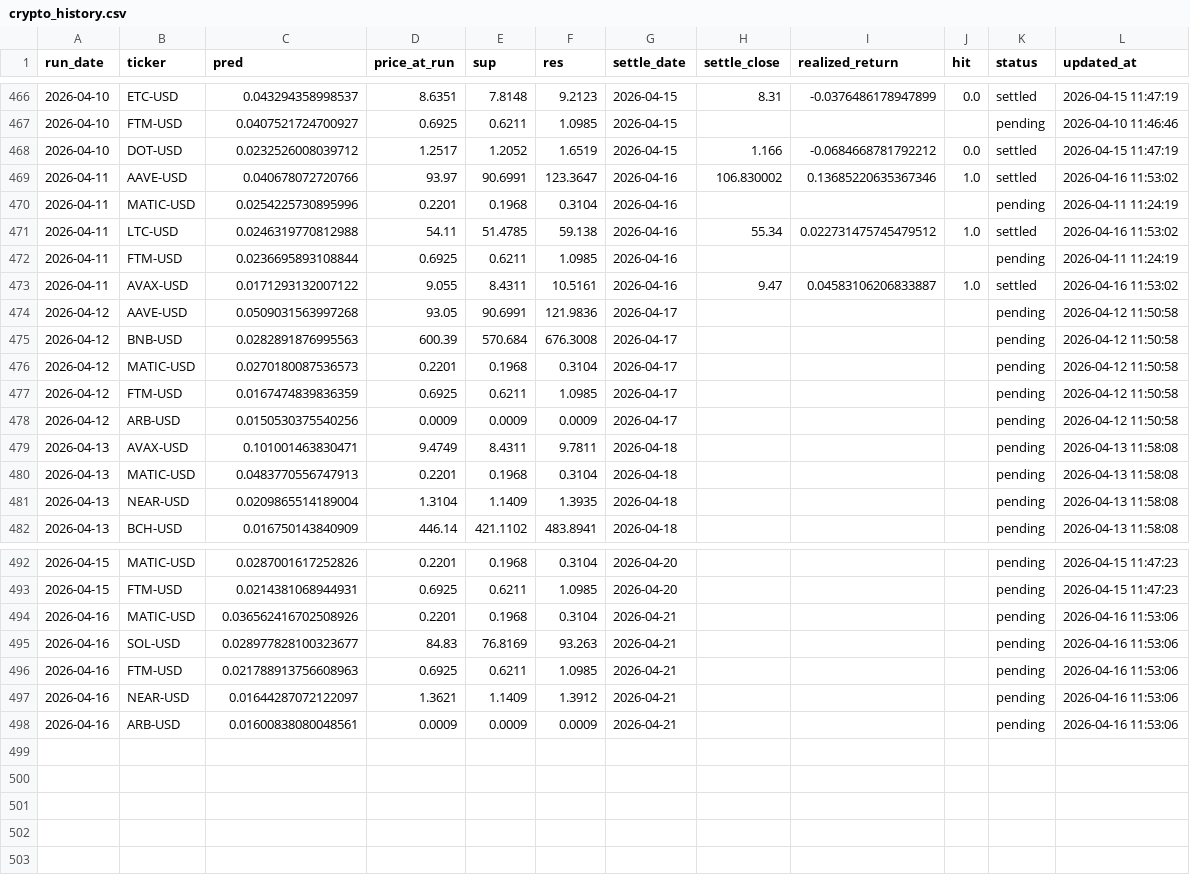
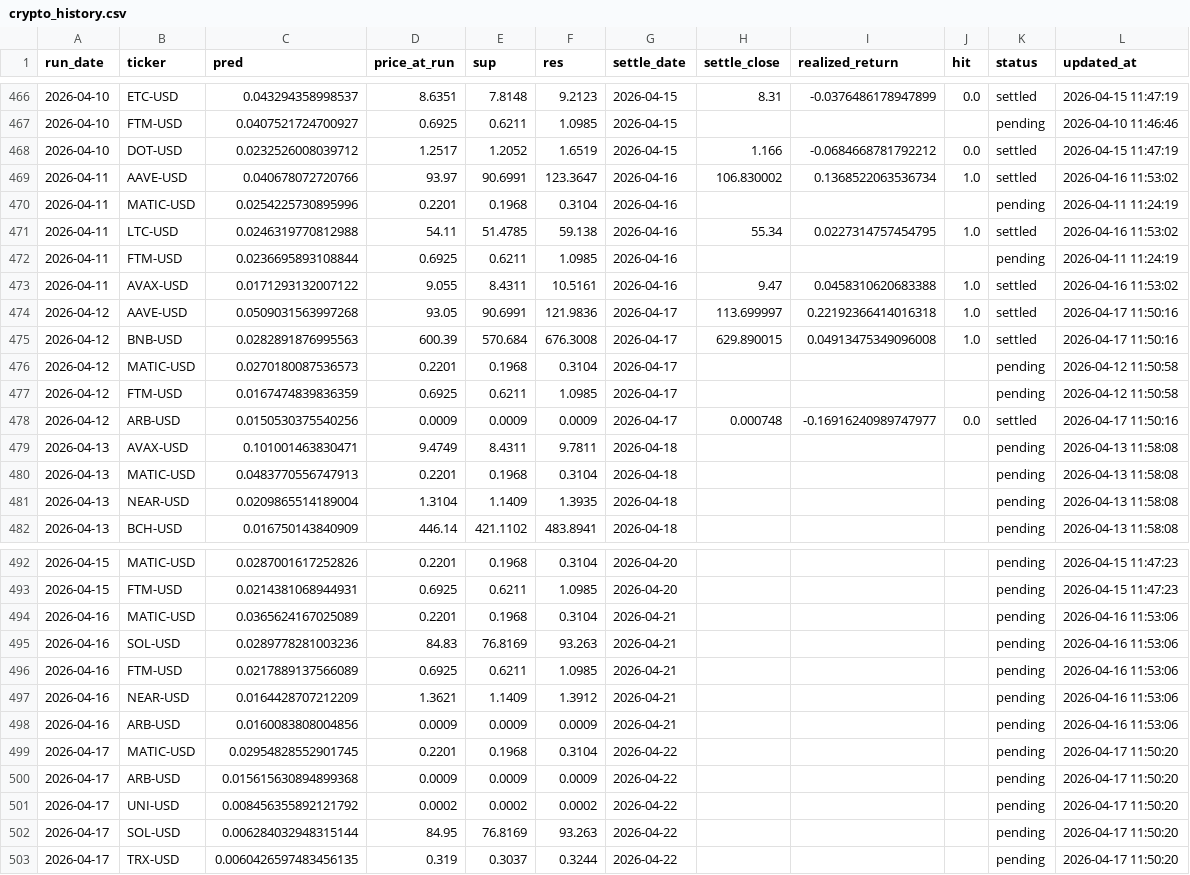
Before and after one commit to chehao0221/crypto-ai-forecast, a CSV file: crypto_history.csv, drawn as a sheet; only a part is shown, gaps mark what is left out.

```diff
--- a/crypto_history.csv
+++ b/crypto_history.csv
@@ -468,12 +468,12 @@ run_date,ticker,pred,price_at_run,sup,res,settle_date,settle_close,realized_retu
 2026-04-10,DOT-USD,0.0232526008039712,1.2517,1.2052,1.6519,2026-04-15,1.166,-0.0684668781792212,0.0,settled,2026-04-15 11:47:19
-2026-04-11,AAVE-USD,0.040678072720766,93.97,90.6991,123.3647,2026-04-16,106.830002,0.13685220635367346,1.0,settled,2026-04-16 11:53:02
+2026-04-11,AAVE-USD,0.040678072720766,93.97,90.6991,123.3647,2026-04-16,106.830002,0.1368522063536734,1.0,settled,2026-04-16 11:53:02
 2026-04-11,MATIC-USD,0.0254225730895996,0.2201,0.1968,0.3104,2026-04-16,,,,pending,2026-04-11 11:24:19
-2026-04-11,LTC-USD,0.0246319770812988,54.11,51.4785,59.138,2026-04-16,55.34,0.022731475745479512,1.0,settled,2026-04-16 11:53:02
+2026-04-11,LTC-USD,0.0246319770812988,54.11,51.4785,59.138,2026-04-16,55.34,0.0227314757454795,1.0,settled,2026-04-16 11:53:02
 2026-04-11,FTM-USD,0.0236695893108844,0.6925,0.6211,1.0985,2026-04-16,,,,pending,2026-04-11 11:24:19
-2026-04-11,AVAX-USD,0.0171293132007122,9.055,8.4311,10.5161,2026-04-16,9.47,0.04583106206833887,1.0,settled,2026-04-16 11:53:02
-2026-04-12,AAVE-USD,0.0509031563997268,93.05,90.6991,121.9836,2026-04-17,,,,pending,2026-04-12 11:50:58
-2026-04-12,BNB-USD,0.0282891876995563,600.39,570.684,676.3008,2026-04-17,,,,pending,2026-04-12 11:50:58
+2026-04-11,AVAX-USD,0.0171293132007122,9.055,8.4311,10.5161,2026-04-16,9.47,0.0458310620683388,1.0,settled,2026-04-16 11:53:02
+2026-04-12,AAVE-USD,0.0509031563997268,93.05,90.6991,121.9836,2026-04-17,113.699997,0.22192366414016318,1.0,settled,2026-04-17 11:50:16
+2026-04-12,BNB-USD,0.0282891876995563,600.39,570.684,676.3008,2026-04-17,629.890015,0.04913475349096008,1.0,settled,2026-04-17 11:50:16
 2026-04-12,MATIC-USD,0.0270180087536573,0.2201,0.1968,0.3104,2026-04-17,,,,pending,2026-04-12 11:50:58
 2026-04-12,FTM-USD,0.0167474839836359,0.6925,0.6211,1.0985,2026-04-17,,,,pending,2026-04-12 11:50:58
-2026-04-12,ARB-USD,0.0150530375540256,0.0009,0.0009,0.0009,2026-04-17,,,,pending,2026-04-12 11:50:58
+2026-04-12,ARB-USD,0.0150530375540256,0.0009,0.0009,0.0009,2026-04-17,0.000748,-0.16916240989747977,0.0,settled,2026-04-17 11:50:16
 2026-04-13,AVAX-USD,0.101001463830471,9.4749,8.4311,9.7811,2026-04-18,,,,pending,2026-04-13 11:58:08
@@ -493,6 +493,11 @@ run_date,ticker,pred,price_at_run,sup,res,settle_date,settle_close,realized_retu
 2026-04-15,FTM-USD,0.0214381068944931,0.6925,0.6211,1.0985,2026-04-20,,,,pending,2026-04-15 11:47:23
-2026-04-16,MATIC-USD,0.036562416702508926,0.2201,0.1968,0.3104,2026-04-21,,,,pending,2026-04-16 11:53:06
-2026-04-16,SOL-USD,0.028977828100323677,84.83,76.8169,93.263,2026-04-21,,,,pending,2026-04-16 11:53:06
-2026-04-16,FTM-USD,0.021788913756608963,0.6925,0.6211,1.0985,2026-04-21,,,,pending,2026-04-16 11:53:06
-2026-04-16,NEAR-USD,0.01644287072122097,1.3621,1.1409,1.3912,2026-04-21,,,,pending,2026-04-16 11:53:06
-2026-04-16,ARB-USD,0.01600838080048561,0.0009,0.0009,0.0009,2026-04-21,,,,pending,2026-04-16 11:53:06
+2026-04-16,MATIC-USD,0.0365624167025089,0.2201,0.1968,0.3104,2026-04-21,,,,pending,2026-04-16 11:53:06
+2026-04-16,SOL-USD,0.0289778281003236,84.83,76.8169,93.263,2026-04-21,,,,pending,2026-04-16 11:53:06
+2026-04-16,FTM-USD,0.0217889137566089,0.6925,0.6211,1.0985,2026-04-21,,,,pending,2026-04-16 11:53:06
+2026-04-16,NEAR-USD,0.0164428707212209,1.3621,1.1409,1.3912,2026-04-21,,,,pending,2026-04-16 11:53:06
+2026-04-16,ARB-USD,0.0160083808004856,0.0009,0.0009,0.0009,2026-04-21,,,,pending,2026-04-16 11:53:06
+2026-04-17,MATIC-USD,0.02954828552901745,0.2201,0.1968,0.3104,2026-04-22,,,,pending,2026-04-17 11:50:20
+2026-04-17,ARB-USD,0.015615630894899368,0.0009,0.0009,0.0009,2026-04-22,,,,pending,2026-04-17 11:50:20
+2026-04-17,UNI-USD,0.008456355892121792,0.0002,0.0002,0.0002,2026-04-22,,,,pending,2026-04-17 11:50:20
+2026-04-17,SOL-USD,0.006284032948315144,84.95,76.8169,93.263,2026-04-22,,,,pending,2026-04-17 11:50:20
+2026-04-17,TRX-USD,0.0060426597483456135,0.319,0.3037,0.3244,2026-04-22,,,,pending,2026-04-17 11:50:20
```
